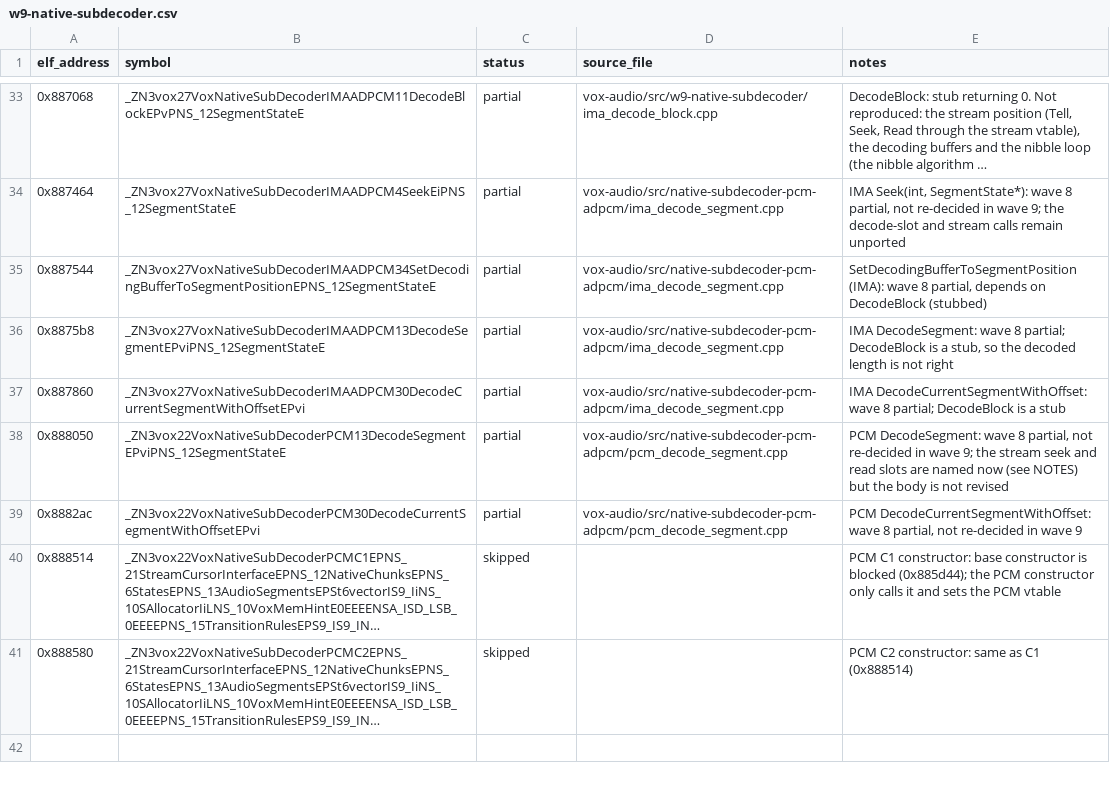
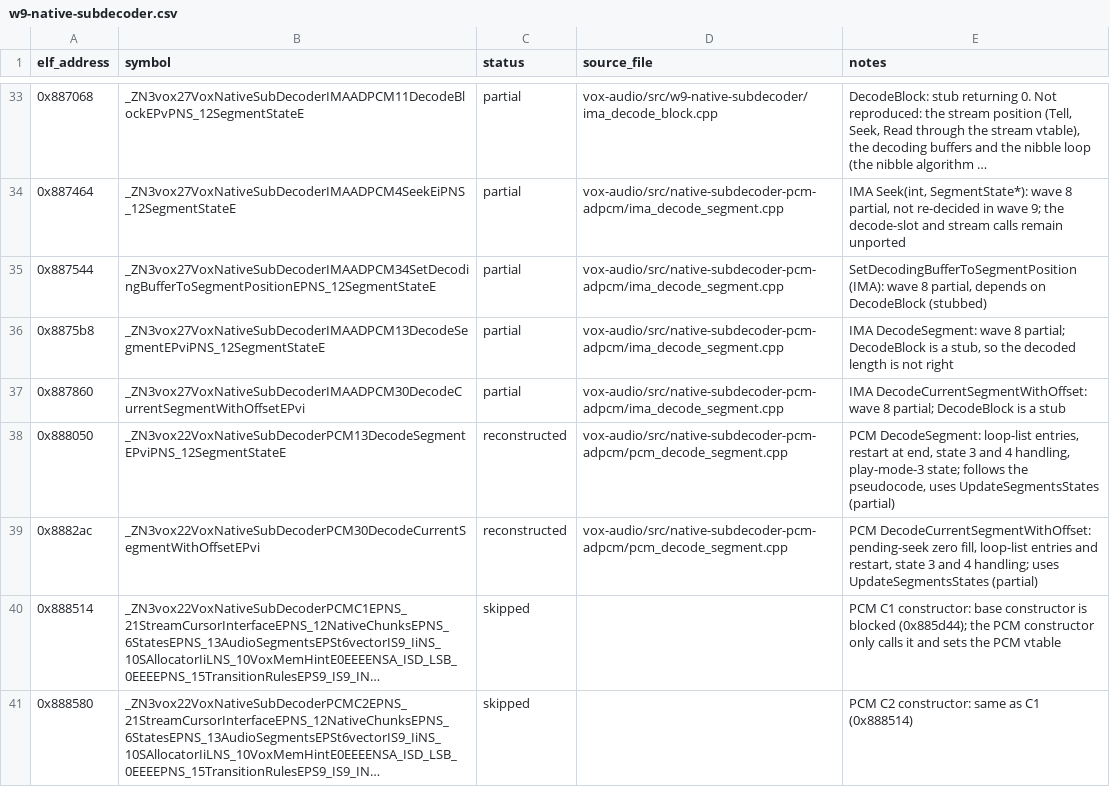
Before and after one commit to AdamCelermajer/DH_sc, a CSV file: port/decomp-reconstruction/vox-audio/ledger.parts/w9-native-subdecoder.csv, drawn as a sheet; only a part is shown, gaps mark what is left out; long unchanged cells end in …; the diff names each change by its address in the sheet, - before the commit and + after, or states it on an @@ line.

```diff
--- a/port/decomp-reconstruction/vox-audio/ledger.parts/w9-native-subdecoder.csv
+++ b/port/decomp-reconstruction/vox-audio/ledger.parts/w9-native-subdecoder.csv
-C38:C39 (status): partial
+C38:C39 (status): reconstructed
-E38 (notes): PCM DecodeSegment: wave 8 partial, not re-decided in wave 9; the stream seek and read slots are named now (see NOTES) but the body is not revised
+E38 (notes): PCM DecodeSegment: loop-list entries, restart at end, state 3 and 4 handling, play-mode-3 state; follows the pseudocode, uses UpdateSegmentsStates (partial)
-E39 (notes): PCM DecodeCurrentSegmentWithOffset: wave 8 partial, not re-decided in wave 9
+E39 (notes): PCM DecodeCurrentSegmentWithOffset: pending-seek zero fill, loop-list entries and restart, state 3 and 4 handling; uses UpdateSegmentsStates (partial)
```
Also changed, not shown: 3 other files.
